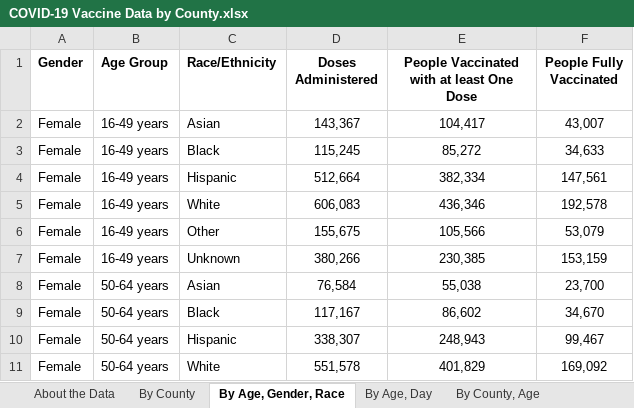
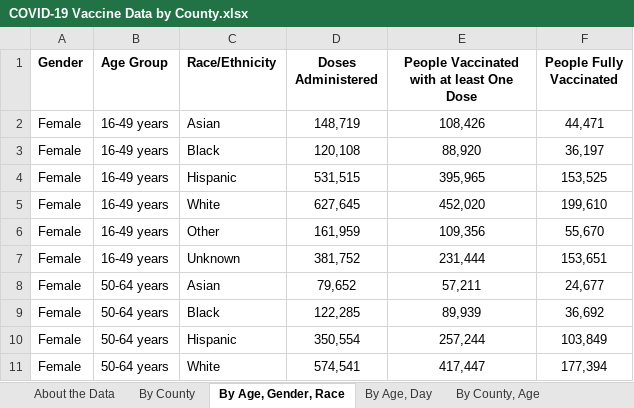
Before and after one commit to nitramssirc/CollinCountyCovidDashboard, an Excel workbook: Services/StateOfTexas/Data/COVID-19 Vaccine Data by County.xlsx, sheet By Age, Gender, Race, drawn as a sheet; only a part is shown; values as stored, in another font and other column widths than the file's, no borders; the diff covers the shown part only; the diff names each change by its address in the sheet, - before the commit and + after, or states it on an @@ line.

```diff
--- a/Services/StateOfTexas/Data/COVID-19 Vaccine Data by County.xlsx (sheet By Age, Gender, Race)
+++ b/Services/StateOfTexas/Data/COVID-19 Vaccine Data by County.xlsx (sheet By Age, Gender, Race)
-D2 (Doses Administered): 143,367
+D2 (Doses Administered): 148,719
-E2: 104,417
+E2: 108,426
-F2 (People Fully Vaccinated): 43,007
+F2 (People Fully Vaccinated): 44,471
-D3 (Doses Administered): 115,245
+D3 (Doses Administered): 120,108
-E3: 85,272
+E3: 88,920
-F3 (People Fully Vaccinated): 34,633
+F3 (People Fully Vaccinated): 36,197
-D4 (Doses Administered): 512,664
+D4 (Doses Administered): 531,515
-E4: 382,334
+E4: 395,965
-F4 (People Fully Vaccinated): 147,561
+F4 (People Fully Vaccinated): 153,525
-D5 (Doses Administered): 606,083
+D5 (Doses Administered): 627,645
-E5: 436,346
+E5: 452,020
-F5 (People Fully Vaccinated): 192,578
+F5 (People Fully Vaccinated): 199,610
-D6 (Doses Administered): 155,675
+D6 (Doses Administered): 161,959
-E6: 105,566
+E6: 109,356
-F6 (People Fully Vaccinated): 53,079
+F6 (People Fully Vaccinated): 55,670
-D7 (Doses Administered): 380,266
+D7 (Doses Administered): 381,752
-E7: 230,385
+E7: 231,444
-F7 (People Fully Vaccinated): 153,159
+F7 (People Fully Vaccinated): 153,651
-D8 (Doses Administered): 76,584
+D8 (Doses Administered): 79,652
-E8: 55,038
+E8: 57,211
-F8 (People Fully Vaccinated): 23,700
+F8 (People Fully Vaccinated): 24,677
-D9 (Doses Administered): 117,167
+D9 (Doses Administered): 122,285
-E9: 86,602
+E9: 89,939
-F9 (People Fully Vaccinated): 34,670
+F9 (People Fully Vaccinated): 36,692
-D10 (Doses Administered): 338,307
+D10 (Doses Administered): 350,554
-E10: 248,943
+E10: 257,244
-F10 (People Fully Vaccinated): 99,467
+F10 (People Fully Vaccinated): 103,849
-D11 (Doses Administered): 551,578
+D11 (Doses Administered): 574,541
-E11: 401,829
+E11: 417,447
-F11 (People Fully Vaccinated): 169,092
+F11 (People Fully Vaccinated): 177,394
```
Also changed, not shown: 221 edited cells elsewhere in this sheet, sheet By County, Race, sheet By County, Age, sheet By County, sheet By Age, Day, sheet About the Data, Services/StateOfTexas/Data/CombinedHospitalDataoverTimebyTSARegion.xlsx, Services/StateOfTexas/Data/CumulativeTestsOverTimeByCounty.xlsx, 19 other files.
